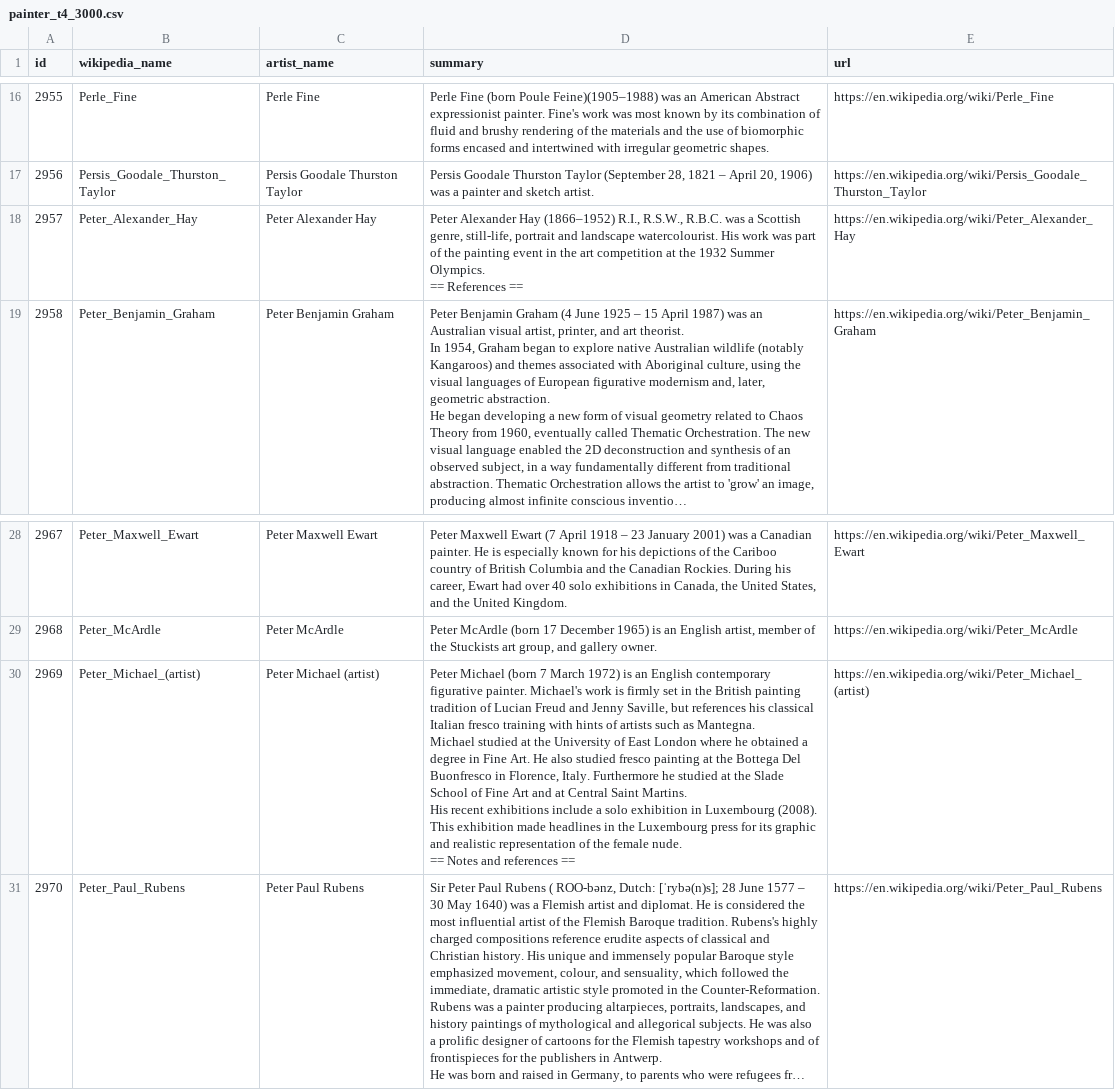
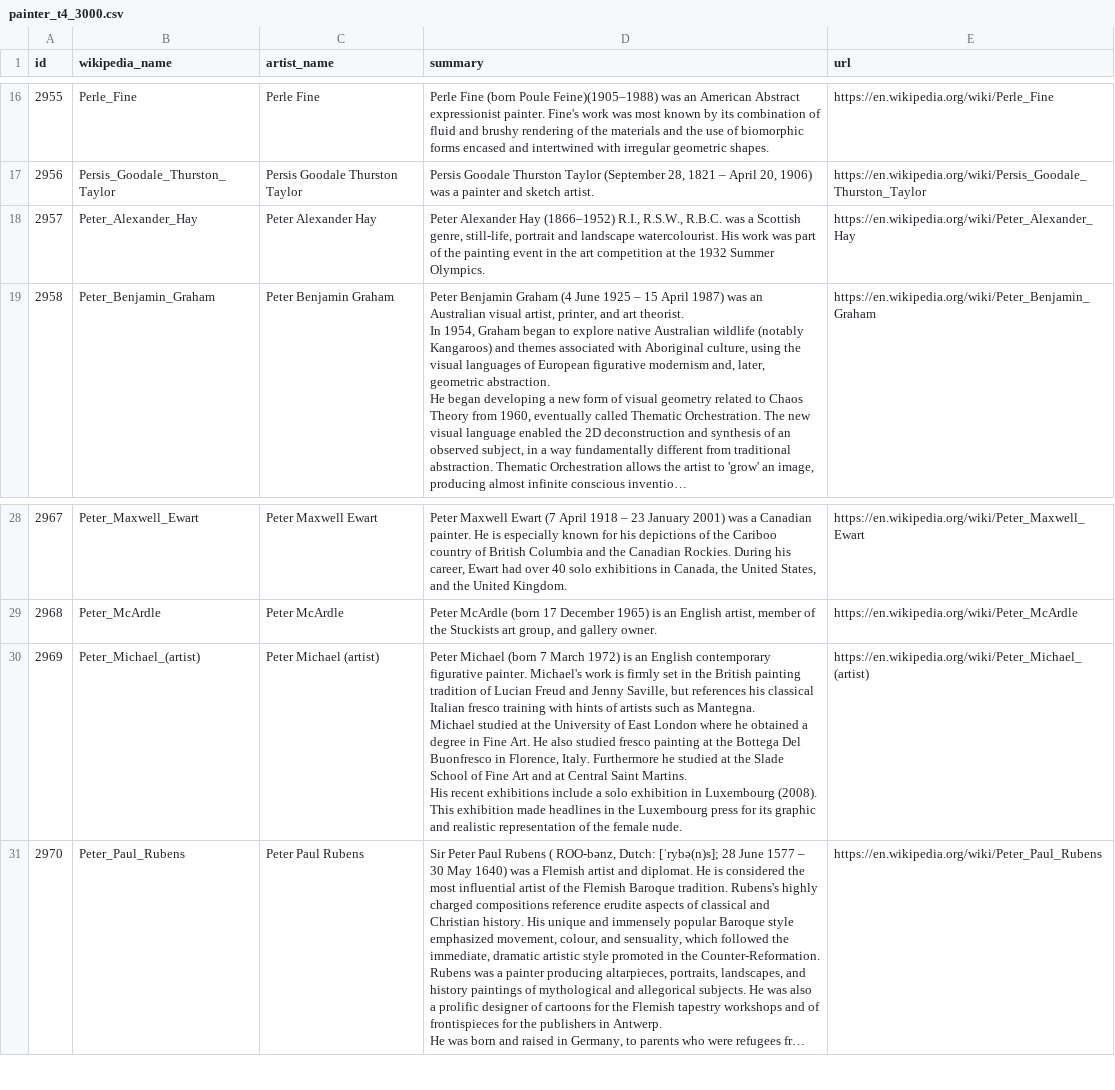
Before and after one commit to lennymd/play, a CSV file: wikipedia-artists/painter_t4_3000.csv, drawn as a sheet; only a part is shown, gaps mark what is left out; long unchanged cells end in …; ↵ is a line break in a cell; the diff names each change by its address in the sheet, - before the commit and + after, or states it on an @@ line.

```diff
--- a/wikipedia-artists/painter_t4_3000.csv
+++ b/wikipedia-artists/painter_t4_3000.csv
-D18 (summary): …Summer Olympics. ↵ == References ==
+D18 (summary): …Summer Olympics.
-D30 (summary): …female nude. ↵ == Notes and references ==
+D30 (summary): …female nude.
```
Also changed, not shown: wikipedia-artists/painter_t1_720.csv, wikipedia-artists/painter_t3_2940.csv, 2 other files.
